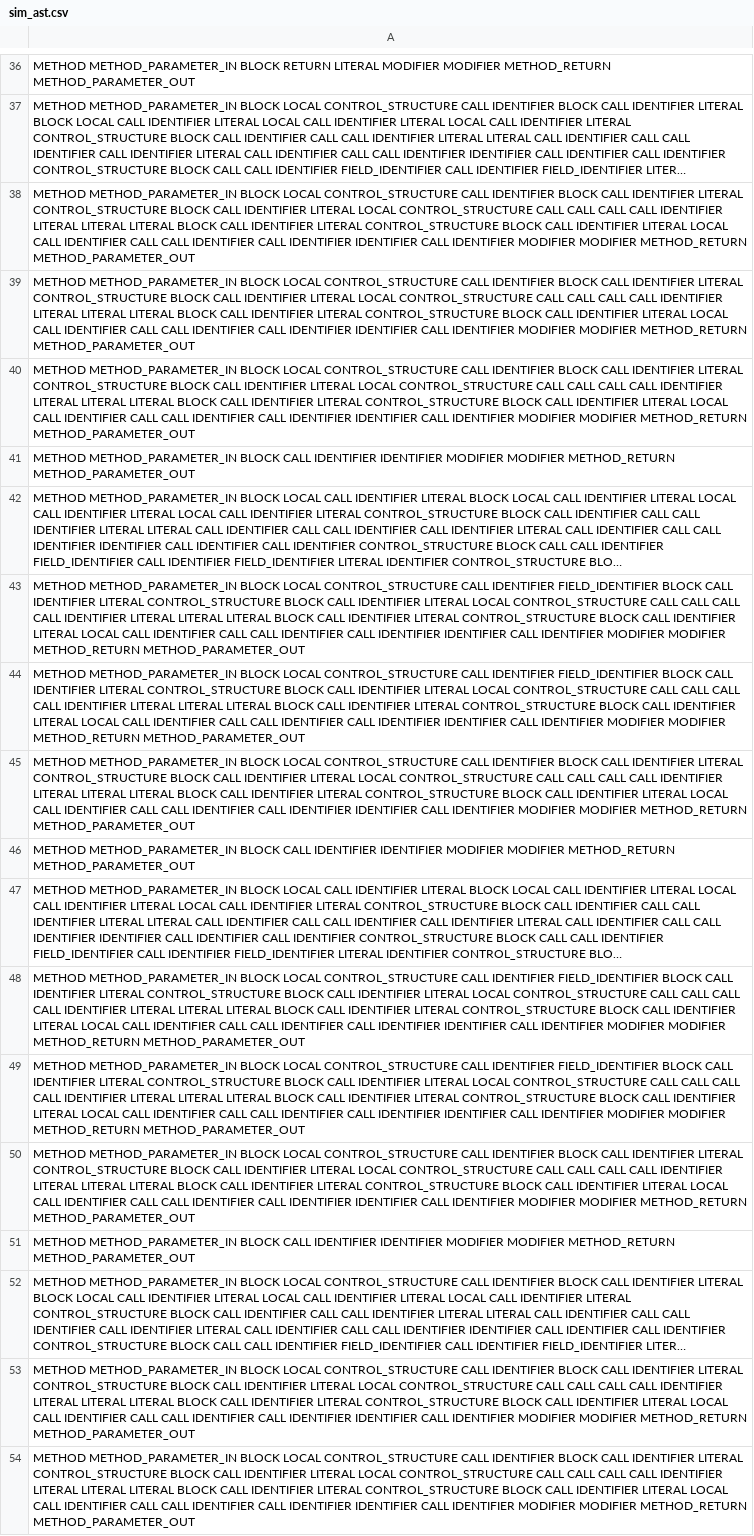
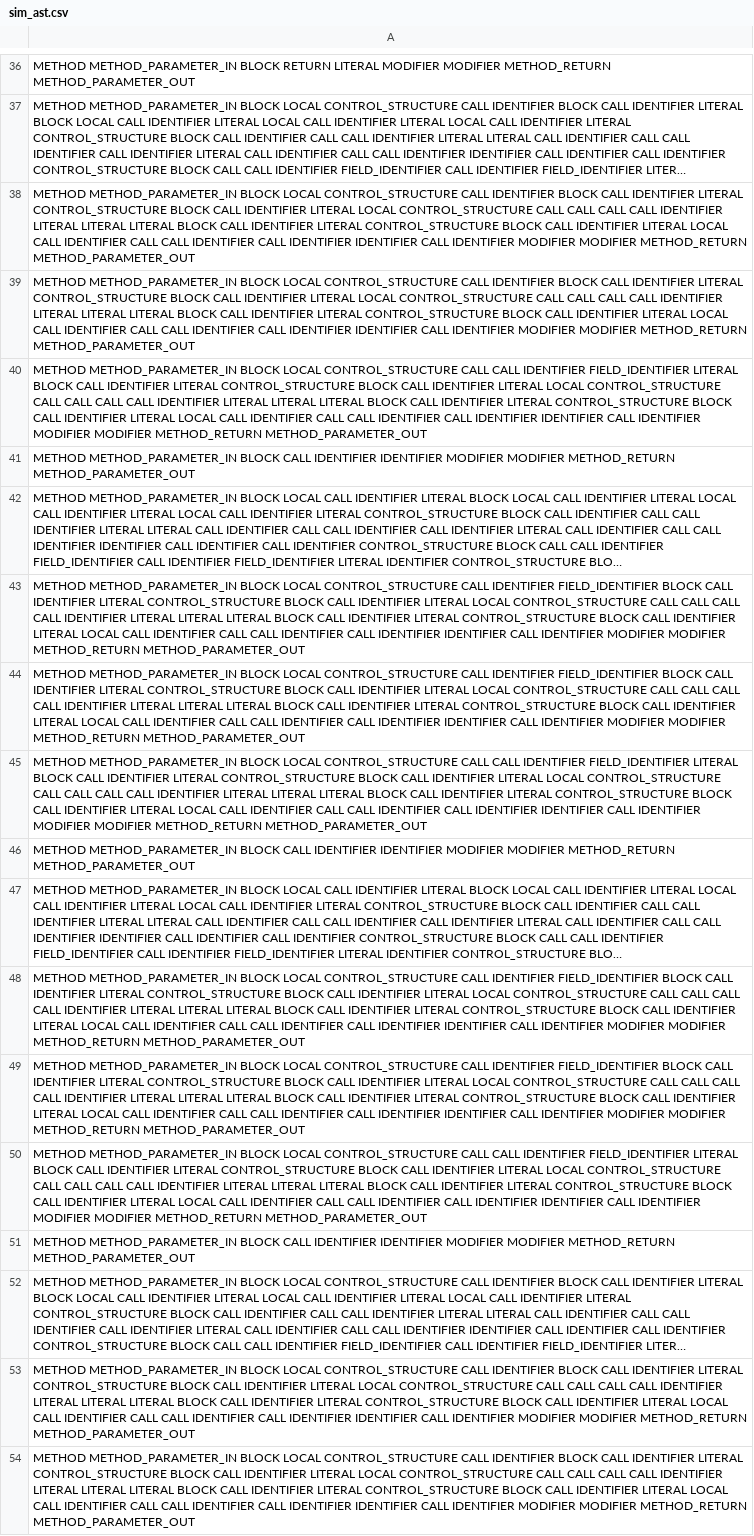
Before and after one commit to KwangZung/GRACE-Enhanced, a CSV file: sim_ast.csv, drawn as a sheet; only a part is shown, gaps mark what is left out; long unchanged cells end in …; the diff covers the shown part only.

```diff
--- a/sim_ast.csv
+++ b/sim_ast.csv
@@ -39,3 +39,3 @@ METHOD METHOD_PARAMETER_IN BLOCK LOCAL CONTROL_STRUCTURE CALL IDENTIFIER BLOCK C
 METHOD METHOD_PARAMETER_IN BLOCK LOCAL CONTROL_STRUCTURE CALL IDENTIFIER BLOCK CALL IDENTIFIER LITERAL CONTROL_STRUCTURE BLOCK CALL IDENTIFIER LITERAL LOCAL CONTROL_STRUCTURE CALL CALL CALL CALL IDENTIFIER LITERAL LITERAL LITERAL BLOCK CALL IDENTIFIER LITERAL CONTROL_STRUCTURE BLOCK CALL IDENTIFIER LITERAL LOCAL CALL IDENTIFIER CALL CALL IDENTIFIER CALL IDENTIFIER IDENTIFIER CALL IDENTIFIER MODIFIER MODIFIER METHOD_RETURN METHOD_PARAMETER_OUT
-METHOD METHOD_PARAMETER_IN BLOCK LOCAL CONTROL_STRUCTURE CALL IDENTIFIER BLOCK CALL IDENTIFIER LITERAL CONTROL_STRUCTURE BLOCK CALL IDENTIFIER LITERAL LOCAL CONTROL_STRUCTURE CALL CALL CALL CALL IDENTIFIER LITERAL LITERAL LITERAL BLOCK CALL IDENTIFIER LITERAL CONTROL_STRUCTURE BLOCK CALL IDENTIFIER LITERAL LOCAL CALL IDENTIFIER CALL CALL IDENTIFIER CALL IDENTIFIER IDENTIFIER CALL IDENTIFIER MODIFIER MODIFIER METHOD_RETURN METHOD_PARAMETER_OUT
+METHOD METHOD_PARAMETER_IN BLOCK LOCAL CONTROL_STRUCTURE CALL CALL IDENTIFIER FIELD_IDENTIFIER LITERAL BLOCK CALL IDENTIFIER LITERAL CONTROL_STRUCTURE BLOCK CALL IDENTIFIER LITERAL LOCAL CONTROL_STRUCTURE CALL CALL CALL CALL IDENTIFIER LITERAL LITERAL LITERAL BLOCK CALL IDENTIFIER LITERAL CONTROL_STRUCTURE BLOCK CALL IDENTIFIER LITERAL LOCAL CALL IDENTIFIER CALL CALL IDENTIFIER CALL IDENTIFIER IDENTIFIER CALL IDENTIFIER MODIFIER MODIFIER METHOD_RETURN METHOD_PARAMETER_OUT
 METHOD METHOD_PARAMETER_IN BLOCK CALL IDENTIFIER IDENTIFIER MODIFIER MODIFIER METHOD_RETURN METHOD_PARAMETER_OUT
@@ -44,3 +44,3 @@ METHOD METHOD_PARAMETER_IN BLOCK LOCAL CONTROL_STRUCTURE CALL IDENTIFIER FIELD_I
 METHOD METHOD_PARAMETER_IN BLOCK LOCAL CONTROL_STRUCTURE CALL IDENTIFIER FIELD_IDENTIFIER BLOCK CALL IDENTIFIER LITERAL CONTROL_STRUCTURE BLOCK CALL IDENTIFIER LITERAL LOCAL CONTROL_STRUCTURE CALL CALL CALL CALL IDENTIFIER LITERAL LITERAL LITERAL BLOCK CALL IDENTIFIER LITERAL CONTROL_STRUCTURE BLOCK CALL IDENTIFIER LITERAL LOCAL CALL IDENTIFIER CALL CALL IDENTIFIER CALL IDENTIFIER IDENTIFIER CALL IDENTIFIER MODIFIER MODIFIER METHOD_RETURN METHOD_PARAMETER_OUT
-METHOD METHOD_PARAMETER_IN BLOCK LOCAL CONTROL_STRUCTURE CALL IDENTIFIER BLOCK CALL IDENTIFIER LITERAL CONTROL_STRUCTURE BLOCK CALL IDENTIFIER LITERAL LOCAL CONTROL_STRUCTURE CALL CALL CALL CALL IDENTIFIER LITERAL LITERAL LITERAL BLOCK CALL IDENTIFIER LITERAL CONTROL_STRUCTURE BLOCK CALL IDENTIFIER LITERAL LOCAL CALL IDENTIFIER CALL CALL IDENTIFIER CALL IDENTIFIER IDENTIFIER CALL IDENTIFIER MODIFIER MODIFIER METHOD_RETURN METHOD_PARAMETER_OUT
+METHOD METHOD_PARAMETER_IN BLOCK LOCAL CONTROL_STRUCTURE CALL CALL IDENTIFIER FIELD_IDENTIFIER LITERAL BLOCK CALL IDENTIFIER LITERAL CONTROL_STRUCTURE BLOCK CALL IDENTIFIER LITERAL LOCAL CONTROL_STRUCTURE CALL CALL CALL CALL IDENTIFIER LITERAL LITERAL LITERAL BLOCK CALL IDENTIFIER LITERAL CONTROL_STRUCTURE BLOCK CALL IDENTIFIER LITERAL LOCAL CALL IDENTIFIER CALL CALL IDENTIFIER CALL IDENTIFIER IDENTIFIER CALL IDENTIFIER MODIFIER MODIFIER METHOD_RETURN METHOD_PARAMETER_OUT
 METHOD METHOD_PARAMETER_IN BLOCK CALL IDENTIFIER IDENTIFIER MODIFIER MODIFIER METHOD_RETURN METHOD_PARAMETER_OUT
@@ -49,3 +49,3 @@ METHOD METHOD_PARAMETER_IN BLOCK LOCAL CONTROL_STRUCTURE CALL IDENTIFIER FIELD_I
 METHOD METHOD_PARAMETER_IN BLOCK LOCAL CONTROL_STRUCTURE CALL IDENTIFIER FIELD_IDENTIFIER BLOCK CALL IDENTIFIER LITERAL CONTROL_STRUCTURE BLOCK CALL IDENTIFIER LITERAL LOCAL CONTROL_STRUCTURE CALL CALL CALL CALL IDENTIFIER LITERAL LITERAL LITERAL BLOCK CALL IDENTIFIER LITERAL CONTROL_STRUCTURE BLOCK CALL IDENTIFIER LITERAL LOCAL CALL IDENTIFIER CALL CALL IDENTIFIER CALL IDENTIFIER IDENTIFIER CALL IDENTIFIER MODIFIER MODIFIER METHOD_RETURN METHOD_PARAMETER_OUT
-METHOD METHOD_PARAMETER_IN BLOCK LOCAL CONTROL_STRUCTURE CALL IDENTIFIER BLOCK CALL IDENTIFIER LITERAL CONTROL_STRUCTURE BLOCK CALL IDENTIFIER LITERAL LOCAL CONTROL_STRUCTURE CALL CALL CALL CALL IDENTIFIER LITERAL LITERAL LITERAL BLOCK CALL IDENTIFIER LITERAL CONTROL_STRUCTURE BLOCK CALL IDENTIFIER LITERAL LOCAL CALL IDENTIFIER CALL CALL IDENTIFIER CALL IDENTIFIER IDENTIFIER CALL IDENTIFIER MODIFIER MODIFIER METHOD_RETURN METHOD_PARAMETER_OUT
+METHOD METHOD_PARAMETER_IN BLOCK LOCAL CONTROL_STRUCTURE CALL CALL IDENTIFIER FIELD_IDENTIFIER LITERAL BLOCK CALL IDENTIFIER LITERAL CONTROL_STRUCTURE BLOCK CALL IDENTIFIER LITERAL LOCAL CONTROL_STRUCTURE CALL CALL CALL CALL IDENTIFIER LITERAL LITERAL LITERAL BLOCK CALL IDENTIFIER LITERAL CONTROL_STRUCTURE BLOCK CALL IDENTIFIER LITERAL LOCAL CALL IDENTIFIER CALL CALL IDENTIFIER CALL IDENTIFIER IDENTIFIER CALL IDENTIFIER MODIFIER MODIFIER METHOD_RETURN METHOD_PARAMETER_OUT
 METHOD METHOD_PARAMETER_IN BLOCK CALL IDENTIFIER IDENTIFIER MODIFIER MODIFIER METHOD_RETURN METHOD_PARAMETER_OUT
```
Also changed, not shown: 12 added rows, 12 removed rows and 1 edited cell elsewhere in this file, sim_code.csv, 2 other files.
